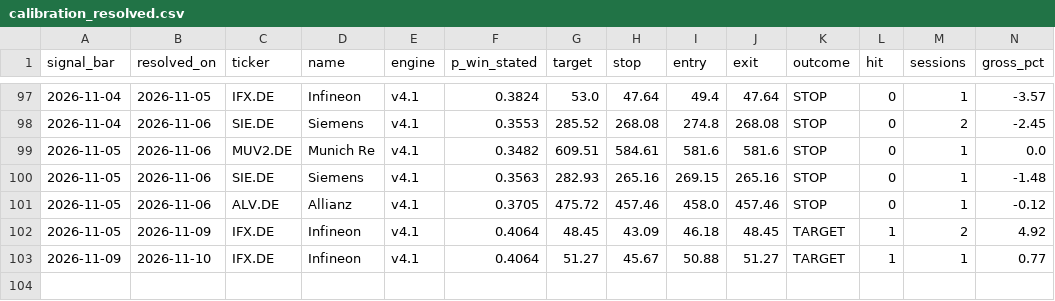
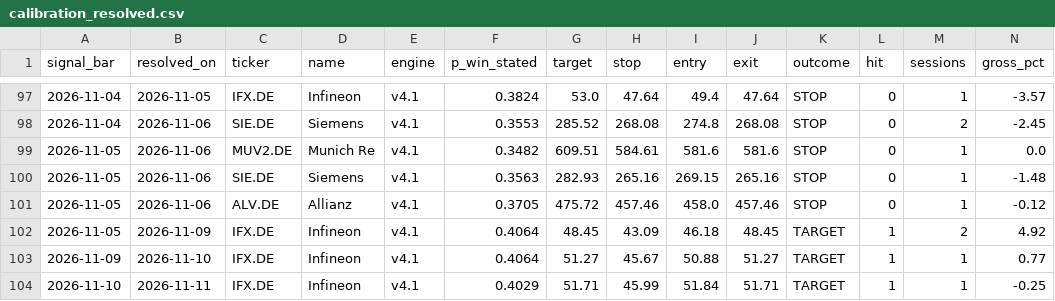
Before and after one commit to amaccountant/swing-agent, a CSV file: calibration_resolved.csv, drawn as a sheet; only a part is shown, gaps mark what is left out; rows hold the shown columns only; the diff names each change by its address in the sheet, - before the commit and + after, or states it on an @@ line.

Commit message:
Evening calibration audit

```diff
--- a/calibration_resolved.csv
+++ b/calibration_resolved.csv
+row 104: 2026-11-10 | 2026-11-11 | IFX.DE | Infineon | v4.1 | 0.4029 | 51.71 | 45.99 | 51.84 | 51.71 | TARGET | 1 | 1 | -0.25
```
Also changed, not shown: 4 other files.
